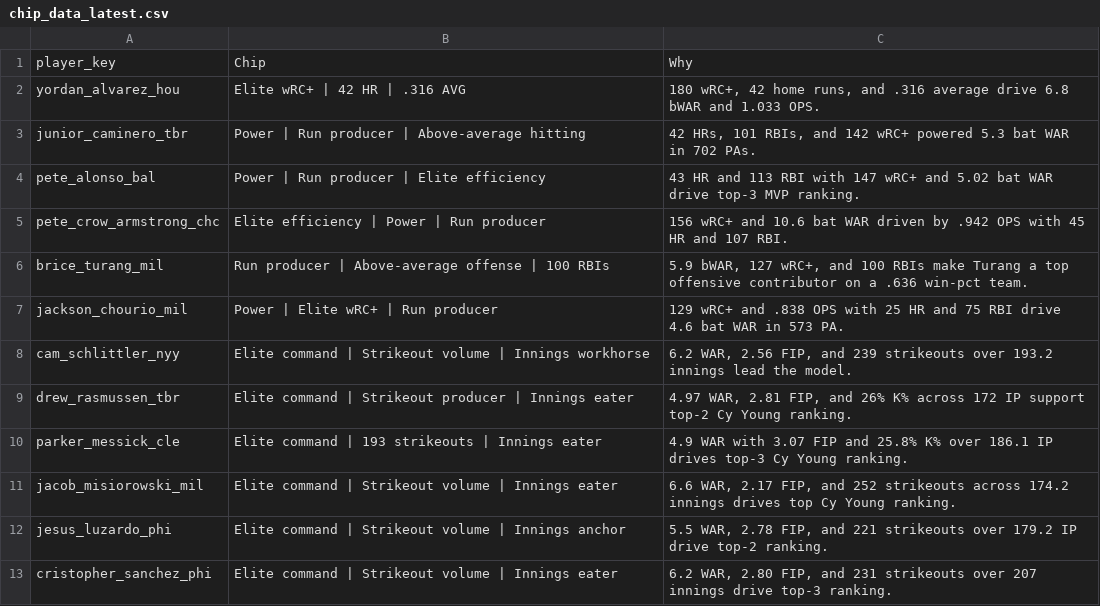
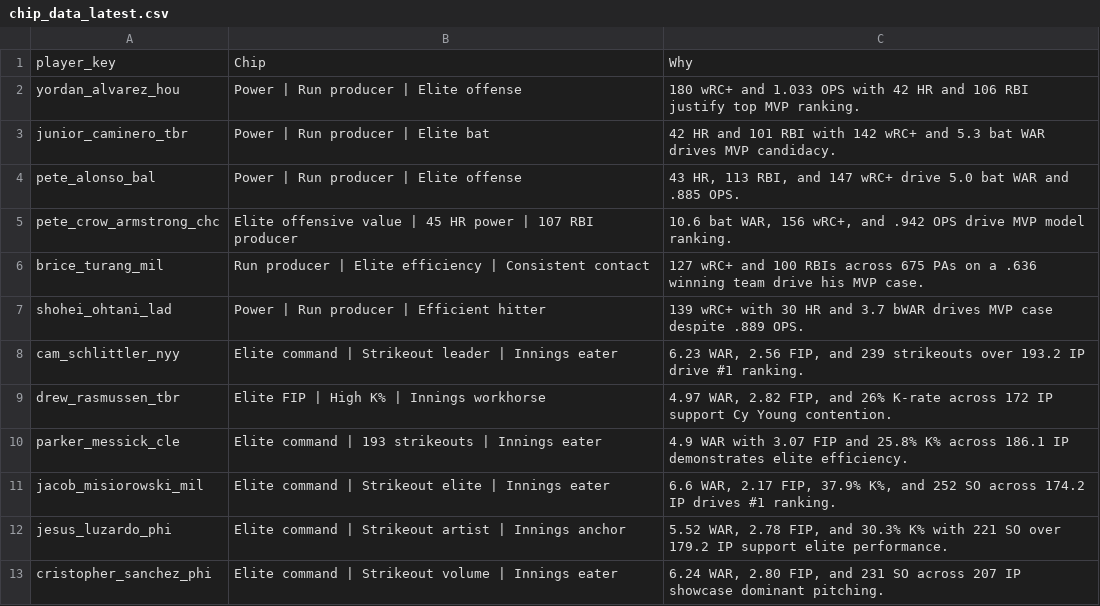
Before and after one commit to jeffwarr4/mlb-awards-predictor, a CSV file: predictions/2026/chip_data/chip_data_latest.csv, drawn as a sheet.

```diff
--- a/predictions/2026/chip_data/chip_data_latest.csv
+++ b/predictions/2026/chip_data/chip_data_latest.csv
@@ -1,13 +1,13 @@
 player_key,Chip,Why
-yordan_alvarez_hou,Elite wRC+ | 42 HR | .316 AVG,"180 wRC+, 42 home runs, and .316 average drive 6.8 bWAR and 1.033 OPS."
-junior_caminero_tbr,Power | Run producer | Above-average hitting,"42 HRs, 101 RBIs, and 142 wRC+ powered 5.3 bat WAR in 702 PAs."
-pete_alonso_bal,Power | Run producer | Elite efficiency,43 HR and 113 RBI with 147 wRC+ and 5.02 bat WAR drive top-3 MVP ranking.
-pete_crow_armstrong_chc,Elite efficiency | Power | Run producer,156 wRC+ and 10.6 bat WAR driven by .942 OPS with 45 HR and 107 RBI.
-brice_turang_mil,Run producer | Above-average offense | 100 RBIs,"5.9 bWAR, 127 wRC+, and 100 RBIs make Turang a top offensive contributor on a .636 win-pct team."
-jackson_chourio_mil,Power | Elite wRC+ | Run producer,129 wRC+ and .838 OPS with 25 HR and 75 RBI drive 4.6 bat WAR in 573 PA.
-cam_schlittler_nyy,Elite command | Strikeout volume | Innings workhorse,"6.2 WAR, 2.56 FIP, and 239 strikeouts over 193.2 innings lead the model."
-drew_rasmussen_tbr,Elite command | Strikeout producer | Innings eater,"4.97 WAR, 2.81 FIP, and 26% K% across 172 IP support top-2 Cy Young ranking."
-parker_messick_cle,Elite command | 193 strikeouts | Innings eater,4.9 WAR with 3.07 FIP and 25.8% K% over 186.1 IP drives top-3 Cy Young ranking.
-jacob_misiorowski_mil,Elite command | Strikeout volume | Innings eater,"6.6 WAR, 2.17 FIP, and 252 strikeouts across 174.2 innings drives top Cy Young ranking."
-jesus_luzardo_phi,Elite command | Strikeout volume | Innings anchor,"5.5 WAR, 2.78 FIP, and 221 strikeouts over 179.2 IP drive top-2 ranking."
-cristopher_sanchez_phi,Elite command | Strikeout volume | Innings eater,"6.2 WAR, 2.80 FIP, and 231 strikeouts over 207 innings drive top-3 ranking."
+yordan_alvarez_hou,Power | Run producer | Elite offense,180 wRC+ and 1.033 OPS with 42 HR and 106 RBI justify top MVP ranking.
+junior_caminero_tbr,Power | Run producer | Elite bat,42 HR and 101 RBI with 142 wRC+ and 5.3 bat WAR drives MVP candidacy.
+pete_alonso_bal,Power | Run producer | Elite offense,"43 HR, 113 RBI, and 147 wRC+ drive 5.0 bat WAR and .885 OPS."
+pete_crow_armstrong_chc,Elite offensive value | 45 HR power | 107 RBI producer,"10.6 bat WAR, 156 wRC+, and .942 OPS drive MVP model ranking."
+brice_turang_mil,Run producer | Elite efficiency | Consistent contact,127 wRC+ and 100 RBIs across 675 PAs on a .636 winning team drive his MVP case.
+shohei_ohtani_lad,Power | Run producer | Efficient hitter,139 wRC+ with 30 HR and 3.7 bWAR drives MVP case despite .889 OPS.
+cam_schlittler_nyy,Elite command | Strikeout leader | Innings eater,"6.23 WAR, 2.56 FIP, and 239 strikeouts over 193.2 IP drive #1 ranking."
+drew_rasmussen_tbr,Elite FIP | High K% | Innings workhorse,"4.97 WAR, 2.82 FIP, and 26% K-rate across 172 IP support Cy Young contention."
+parker_messick_cle,Elite command | 193 strikeouts | Innings eater,4.9 WAR with 3.07 FIP and 25.8% K% across 186.1 IP demonstrates elite efficiency.
+jacob_misiorowski_mil,Elite command | Strikeout elite | Innings eater,"6.6 WAR, 2.17 FIP, 37.9% K%, and 252 SO across 174.2 IP drives #1 ranking."
+jesus_luzardo_phi,Elite command | Strikeout artist | Innings anchor,"5.52 WAR, 2.78 FIP, and 30.3% K% with 221 SO over 179.2 IP support elite performance."
+cristopher_sanchez_phi,Elite command | Strikeout volume | Innings eater,"6.24 WAR, 2.80 FIP, and 231 SO across 207 IP showcase dominant pitching."
```
Also changed, not shown: data/raw/fg_exports/fg_bat_2026.csv, data/raw/fg_exports/fg_pit_2026.csv, 8 other files.
